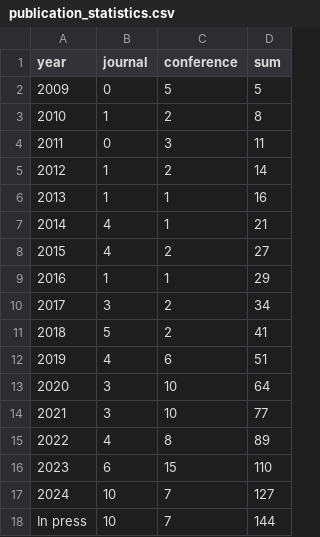
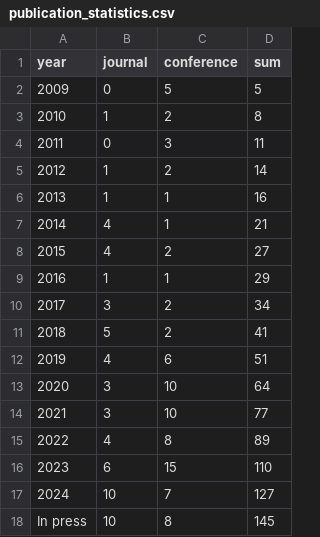
Before and after one commit to COLA-Laboratory/cola_www_src, a CSV file: static/publication_statistics.csv, drawn as a sheet.

Commit message:
update publications
update publications

```diff
--- a/static/publication_statistics.csv
+++ b/static/publication_statistics.csv
@@ -17,2 +17,2 @@ year,journal,conference,sum
 2024,10,7,127
-In press,10,7,144
+In press,10,8,145
```
Also changed, not shown: 2 other files.
